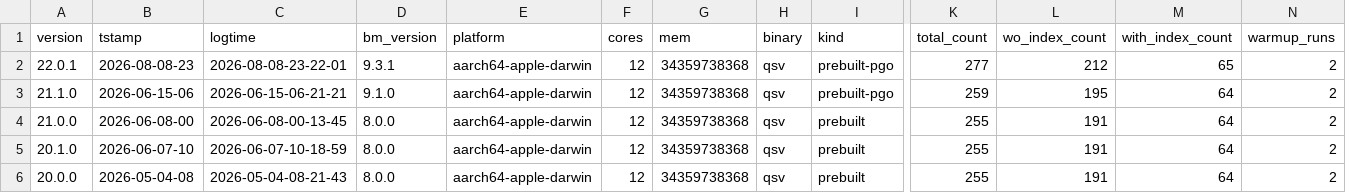
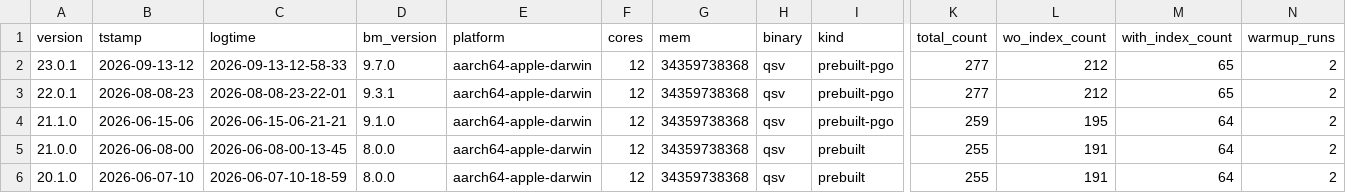
Before and after one commit to dathere/qsv, a TSV file: scripts/results/run_info_history.tsv, drawn as a sheet; only a part is shown, gaps mark what is left out; the shorter side is filled out with more unchanged rows; rows hold the shown columns only; the diff names each change by its address in the sheet, - before the commit and + after, or states it on an @@ line.

```diff
--- a/scripts/results/run_info_history.tsv
+++ b/scripts/results/run_info_history.tsv
+row 2: 23.0.1 | 2026-09-13-12 | 2026-09-13-12-58-33 | 9.7.0 | aarch64-apple-darwin | 12 | 34359738368 | qsv | prebuilt-pgo | 277 | 212 | 65 | 2
```
Also changed, not shown: scripts/results/latest_results.csv, scripts/results/latest_run_info.tsv, 2 other files.
